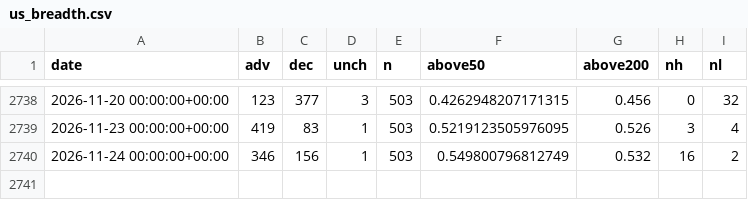
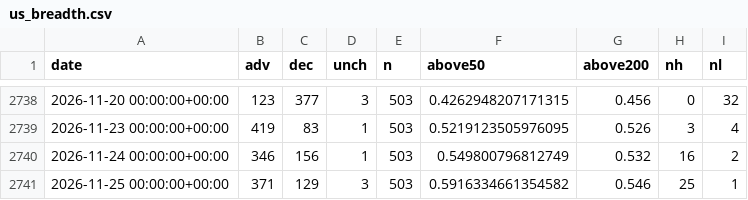
Before and after one commit to rlagustn92/retail-sentiment, a CSV file: us_breadth.csv, drawn as a sheet; only a part is shown, gaps mark what is left out.

Commit message:
data 2026-11-25T21:40Z us_daily

```diff
--- a/us_breadth.csv
+++ b/us_breadth.csv
@@ -2740 +2740,2 @@ date,adv,dec,unch,n,above50,above200,nh,nl
 2026-11-24 00:00:00+00:00,346,156,1,503,0.549800796812749,0.532,16,2
+2026-11-25 00:00:00+00:00,371,129,3,503,0.5916334661354582,0.546,25,1
```
Also changed, not shown: runs.csv, us_credit.csv, 2 other files.
